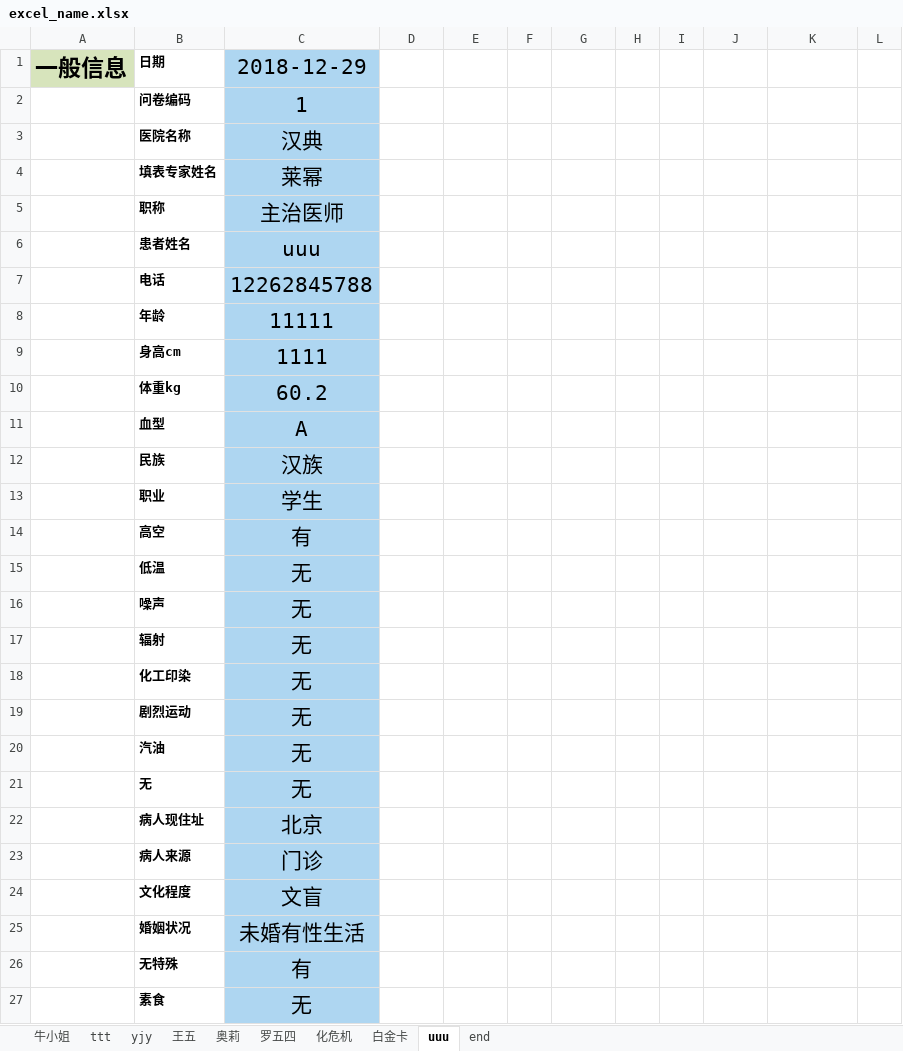
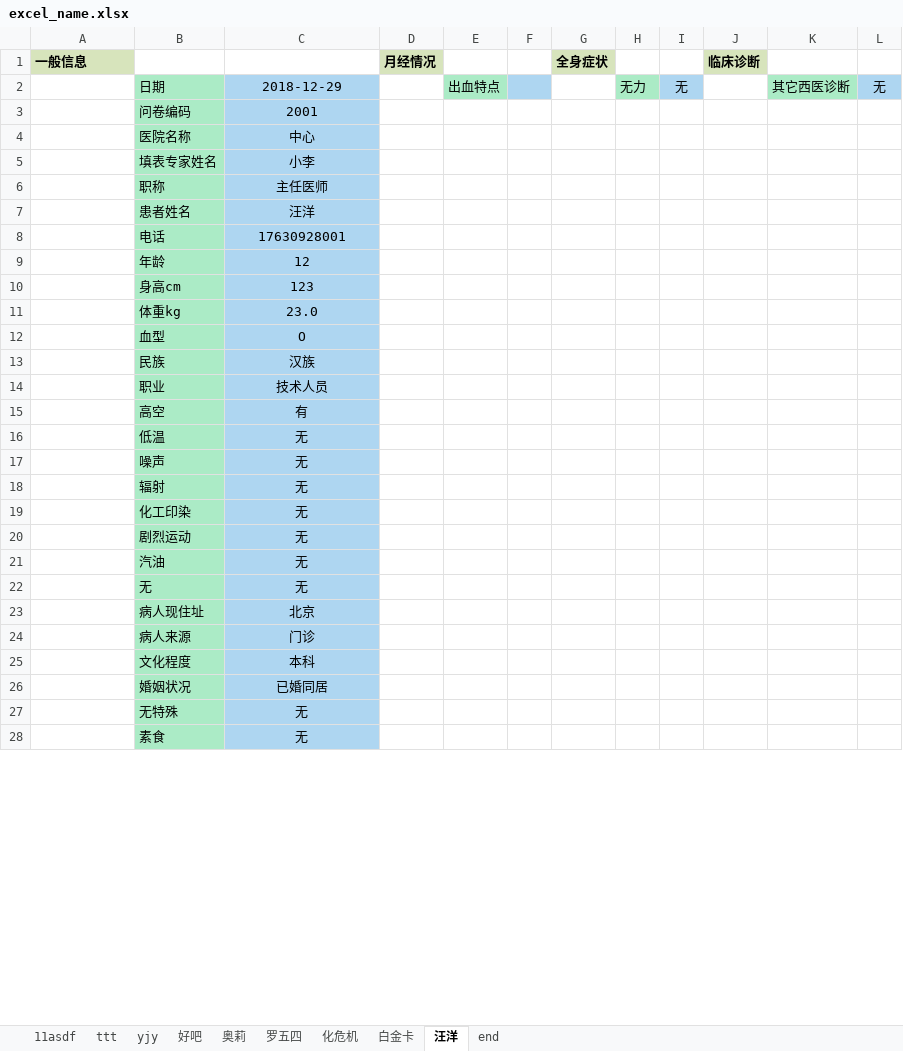
Before and after one commit to huazaisix/clinicalinvestv2, an Excel workbook: excel_name.xlsx, sheet 汪洋, drawn as a sheet; only a part is shown; values as stored, in another font and other column widths than the file's, no borders; addresses are those after the commit; the diff covers the shown part only; the diff names each change by its address in the sheet, - before the commit and + after, or states it on an @@ line.

```diff
--- a/excel_name.xlsx (sheet 汪洋)
+++ b/excel_name.xlsx (sheet 汪洋)
-sheet tab: 牛小姐
+sheet tab: 11asdf
-sheet tab: 王五
+sheet tab: 好吧
-sheet tab: uuu
+sheet tab: 汪洋
+row 1: 一般信息 |  |  | 月经情况 |  |  | 全身症状 |  |  | 临床诊断
-A2: 一般信息
+A2: (empty)
-A2 fill: #D7E4BC
+A2 fill: none
@@ B2:B28 fill: none → #ABEBC6, bold: on → off @@
@@ C2:C28 text size: smaller @@
-E2: (empty)
+E2: 出血特点
-E2 fill: none
+E2 fill: #ABEBC6
-F2 fill: none
+F2 fill: #AED6F1
-H2: (empty)
+H2: 无力
-H2 fill: none
+H2 fill: #ABEBC6
-I2: (empty)
+I2: 无
-I2 fill: none
+I2 fill: #AED6F1
-K2: (empty)
+K2: 其它西医诊断
-K2 fill: none
+K2 fill: #ABEBC6
-L2: (empty)
+L2: 无
-L2 fill: none
+L2 fill: #AED6F1
-C3: 1
+C3: 2001
-C4: 汉典
+C4: 中心
-C5: 莱幂
+C5: 小李
-C6: 主治医师
+C6: 主任医师
-C7: uuu
+C7: 汪洋
-C8: 12262845788
+C8: 17630928001
-C9: 11111
+C9: 12
-C10: 1111
+C10: 123
-C11: 60.2
+C11: 23.0
-C12: A
+C12: O
-C14: 学生
+C14: 技术人员
-C25: 文盲
+C25: 本科
-C26: 未婚有性生活
+C26: 已婚同居
-C27: 有
+C27: 无
```
Also changed, not shown: cell formats elsewhere in this sheet, sheet 11asdf, sheet 化危机, sheet yjy, sheet 罗五四, sheet 好吧, sheet end, 3 more sheets, Prj001排卵障碍性异常子宫出血问卷_模板.xlsx, 3 other files.
